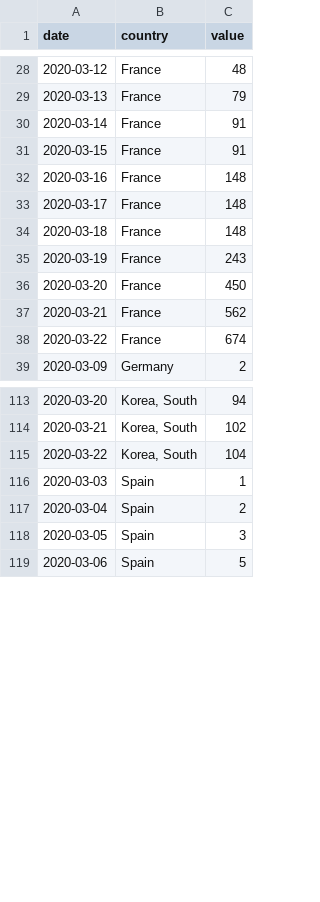
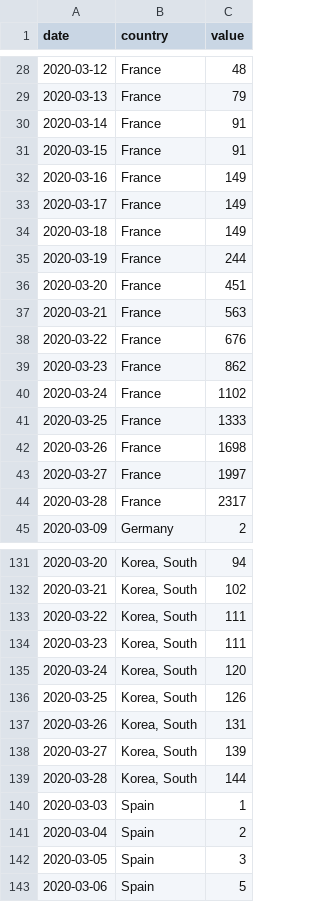
Before and after one commit to maxthemillion/Covid-19, a CSV file: data/deaths_sel.csv, drawn as a sheet; only a part is shown, gaps mark what is left out; the diff covers the shown part only.

```diff
--- a/data/deaths_sel.csv
+++ b/data/deaths_sel.csv
@@ -31,9 +31,15 @@ date,country,value
 2020-03-15,France,91
-2020-03-16,France,148
-2020-03-17,France,148
-2020-03-18,France,148
-2020-03-19,France,243
-2020-03-20,France,450
-2020-03-21,France,562
-2020-03-22,France,674
+2020-03-16,France,149
+2020-03-17,France,149
+2020-03-18,France,149
+2020-03-19,France,244
+2020-03-20,France,451
+2020-03-21,France,563
+2020-03-22,France,676
+2020-03-23,France,862
+2020-03-24,France,1102
+2020-03-25,France,1333
+2020-03-26,France,1698
+2020-03-27,France,1997
+2020-03-28,France,2317
 2020-03-09,Germany,2
@@ -114,3 +132,9 @@ date,country,value
 2020-03-21,"Korea, South",102
-2020-03-22,"Korea, South",104
+2020-03-22,"Korea, South",111
+2020-03-23,"Korea, South",111
+2020-03-24,"Korea, South",120
+2020-03-25,"Korea, South",126
+2020-03-26,"Korea, South",131
+2020-03-27,"Korea, South",139
+2020-03-28,"Korea, South",144
 2020-03-03,Spain,1
```
Also changed, not shown: 30 added rows elsewhere in this file, data/all_sel.csv, data/confirmed_sel.csv, 12 other files.
